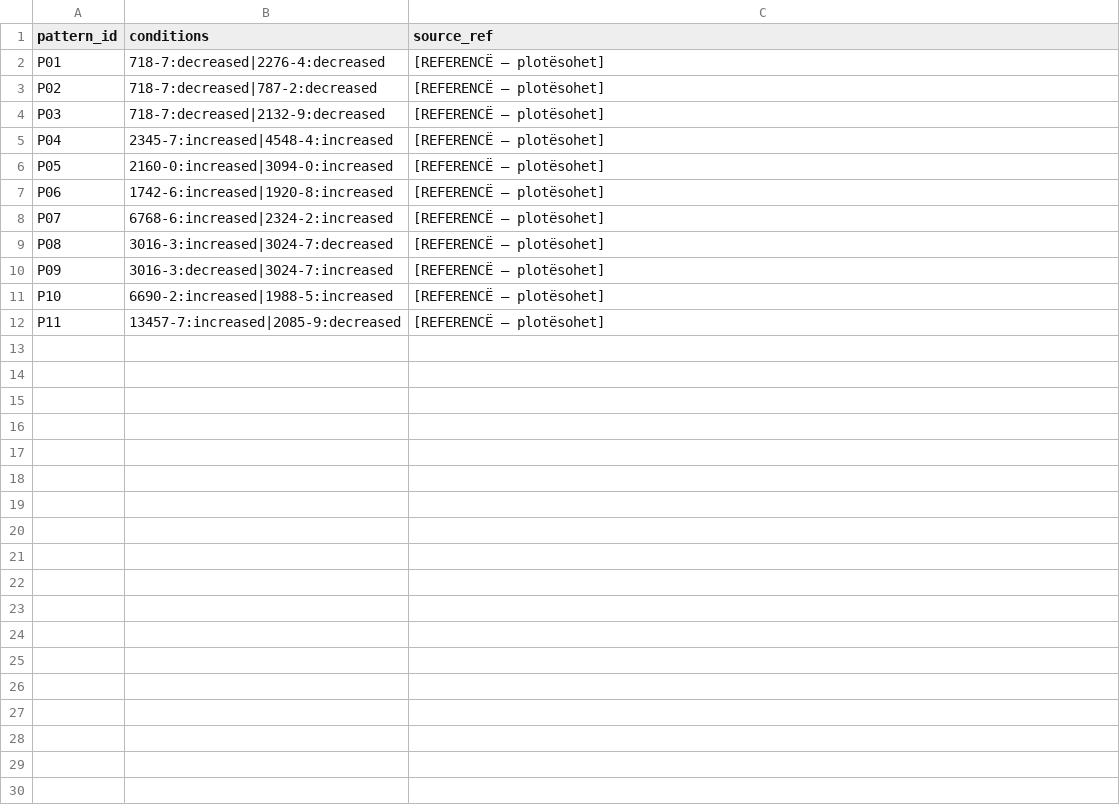
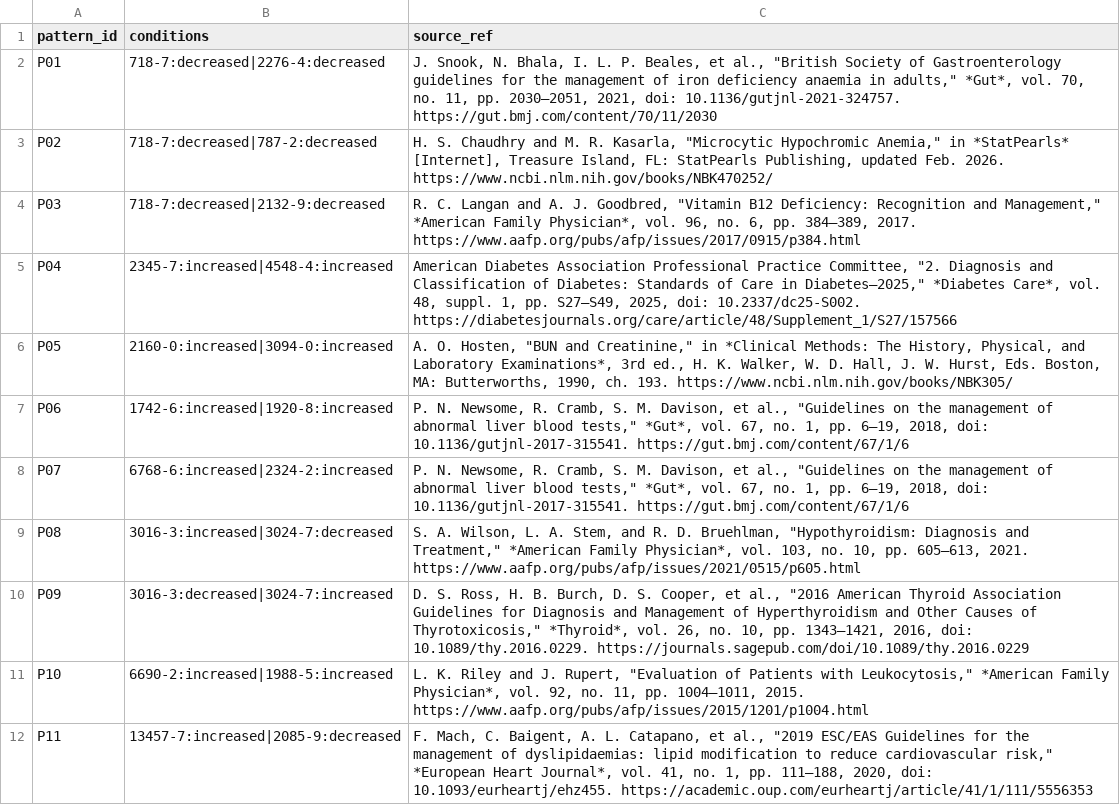
Before and after one commit to KledionBerisha/ANALYTE, a CSV file: resources/patterns.csv, drawn as a sheet.

Commit message:
Install sources for the 82 terms and 11 patterns, regenerate corpus v1 and thesis tables

```diff
--- a/resources/patterns.csv
+++ b/resources/patterns.csv
@@ -1,12 +1,12 @@
 pattern_id,conditions,source_ref
-P01,718-7:decreased|2276-4:decreased,[REFERENCË — plotësohet]
-P02,718-7:decreased|787-2:decreased,[REFERENCË — plotësohet]
-P03,718-7:decreased|2132-9:decreased,[REFERENCË — plotësohet]
-P04,2345-7:increased|4548-4:increased,[REFERENCË — plotësohet]
-P05,2160-0:increased|3094-0:increased,[REFERENCË — plotësohet]
-P06,1742-6:increased|1920-8:increased,[REFERENCË — plotësohet]
-P07,6768-6:increased|2324-2:increased,[REFERENCË — plotësohet]
-P08,3016-3:increased|3024-7:decreased,[REFERENCË — plotësohet]
-P09,3016-3:decreased|3024-7:increased,[REFERENCË — plotësohet]
-P10,6690-2:increased|1988-5:increased,[REFERENCË — plotësohet]
-P11,13457-7:increased|2085-9:decreased,[REFERENCË — plotësohet]
+P01,718-7:decreased|2276-4:decreased,"J. Snook, N. Bhala, I. L. P. Beales, et al., ""British Society of Gastroenterology guidelines for the management of iron deficiency anaemia in adults,"" *Gut*, vol. 70, no. 11, pp. 2030–2051, 2021, doi: 10.1136/gutjnl-2021-324757. https://gut.bmj.com/content/70/11/2030"
+P02,718-7:decreased|787-2:decreased,"H. S. Chaudhry and M. R. Kasarla, ""Microcytic Hypochromic Anemia,"" in *StatPearls* [Internet], Treasure Island, FL: StatPearls Publishing, updated Feb. 2026. https://www.ncbi.nlm.nih.gov/books/NBK470252/"
+P03,718-7:decreased|2132-9:decreased,"R. C. Langan and A. J. Goodbred, ""Vitamin B12 Deficiency: Recognition and Management,"" *American Family Physician*, vol. 96, no. 6, pp. 384–389, 2017. https://www.aafp.org/pubs/afp/issues/2017/0915/p384.html"
+P04,2345-7:increased|4548-4:increased,"American Diabetes Association Professional Practice Committee, ""2. Diagnosis and Classification of Diabetes: Standards of Care in Diabetes—2025,"" *Diabetes Care*, vol. 48, suppl. 1, pp. S27–S49, 2025, doi: 10.2337/dc25-S002. https://diabetesjournals.org/care/article/48/Supplement_1/S27/157566"
+P05,2160-0:increased|3094-0:increased,"A. O. Hosten, ""BUN and Creatinine,"" in *Clinical Methods: The History, Physical, and Laboratory Examinations*, 3rd ed., H. K. Walker, W. D. Hall, J. W. Hurst, Eds. Boston, MA: Butterworths, 1990, ch. 193. https://www.ncbi.nlm.nih.gov/books/NBK305/"
+P06,1742-6:increased|1920-8:increased,"P. N. Newsome, R. Cramb, S. M. Davison, et al., ""Guidelines on the management of abnormal liver blood tests,"" *Gut*, vol. 67, no. 1, pp. 6–19, 2018, doi: 10.1136/gutjnl-2017-315541. https://gut.bmj.com/content/67/1/6"
+P07,6768-6:increased|2324-2:increased,"P. N. Newsome, R. Cramb, S. M. Davison, et al., ""Guidelines on the management of abnormal liver blood tests,"" *Gut*, vol. 67, no. 1, pp. 6–19, 2018, doi: 10.1136/gutjnl-2017-315541. https://gut.bmj.com/content/67/1/6"
+P08,3016-3:increased|3024-7:decreased,"S. A. Wilson, L. A. Stem, and R. D. Bruehlman, ""Hypothyroidism: Diagnosis and Treatment,"" *American Family Physician*, vol. 103, no. 10, pp. 605–613, 2021. https://www.aafp.org/pubs/afp/issues/2021/0515/p605.html"
+P09,3016-3:decreased|3024-7:increased,"D. S. Ross, H. B. Burch, D. S. Cooper, et al., ""2016 American Thyroid Association Guidelines for Diagnosis and Management of Hyperthyroidism and Other Causes of Thyrotoxicosis,"" *Thyroid*, vol. 26, no. 10, pp. 1343–1421, 2016, doi: 10.1089/thy.2016.0229. https://journals.sagepub.com/doi/10.1089/thy.2016.0229"
+P10,6690-2:increased|1988-5:increased,"L. K. Riley and J. Rupert, ""Evaluation of Patients with Leukocytosis,"" *American Family Physician*, vol. 92, no. 11, pp. 1004–1011, 2015. https://www.aafp.org/pubs/afp/issues/2015/1201/p1004.html"
+P11,13457-7:increased|2085-9:decreased,"F. Mach, C. Baigent, A. L. Catapano, et al., ""2019 ESC/EAS Guidelines for the management of dyslipidaemias: lipid modification to reduce cardiovascular risk,"" *European Heart Journal*, vol. 41, no. 1, pp. 111–188, 2020, doi: 10.1093/eurheartj/ehz455. https://academic.oup.com/eurheartj/article/41/1/111/5556353"
```
Also changed, not shown: resources/terminology.csv, 26 other files.
